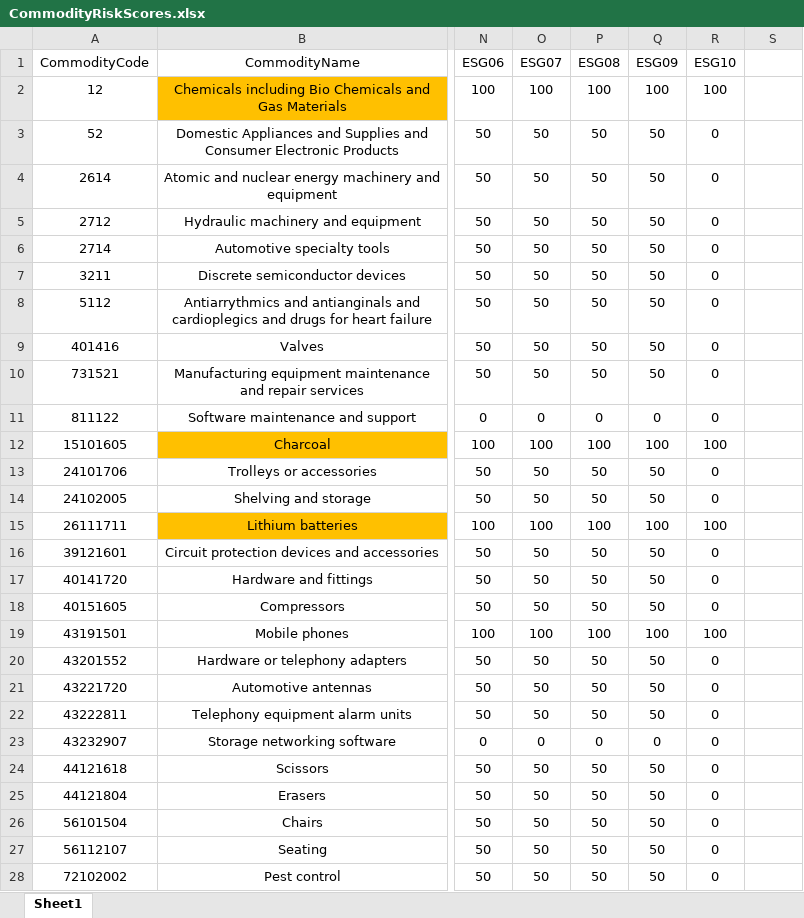
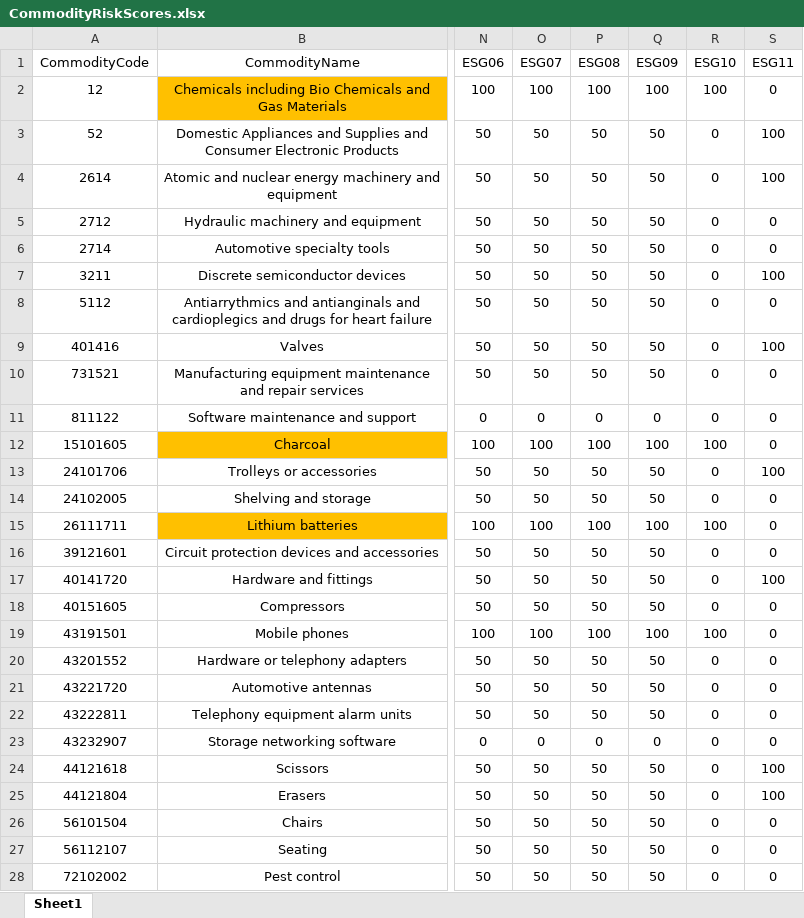
Before and after one commit to liviuBP/Supply_Chain_Resilience, an Excel workbook: srv/handlers/custom_handler/CSV/CommodityRiskScores.xlsx, sheet Sheet1, drawn as a sheet; only a part is shown, gaps mark what is left out; values as stored, in another font and other column widths than the file's, no borders; the diff covers the shown part only; the diff names each change by its address in the sheet, - before the commit and + after, or states it on an @@ line.

```diff
--- a/srv/handlers/custom_handler/CSV/CommodityRiskScores.xlsx (sheet Sheet1)
+++ b/srv/handlers/custom_handler/CSV/CommodityRiskScores.xlsx (sheet Sheet1)
-S1: (empty)
+S1: ESG11
-S2 (ESG11): (empty)
+S2 (ESG11): 0
-S3:S4 (ESG11): (empty)
+S3:S4 (ESG11): 100
-S5:S6 (ESG11): (empty)
+S5:S6 (ESG11): 0
-S7 (ESG11): (empty)
+S7 (ESG11): 100
-S8 (ESG11): (empty)
+S8 (ESG11): 0
-S9 (ESG11): (empty)
+S9 (ESG11): 100
-S10:S12 (ESG11): (empty)
+S10:S12 (ESG11): 0
-S13 (ESG11): (empty)
+S13 (ESG11): 100
-S14:S16 (ESG11): (empty)
+S14:S16 (ESG11): 0
-S17 (ESG11): (empty)
+S17 (ESG11): 100
-S18:S23 (ESG11): (empty)
+S18:S23 (ESG11): 0
-S24:S25 (ESG11): (empty)
+S24:S25 (ESG11): 100
-S26:S28 (ESG11): (empty)
+S26:S28 (ESG11): 0
```
Also changed, not shown: 14 edited cells elsewhere in this sheet, srv/handlers/custom_handler/CSV/CountryRiskScores.xlsx, srv/handlers/custom_handler/CSV/RiskIndicators.xlsx, 13 other files.
